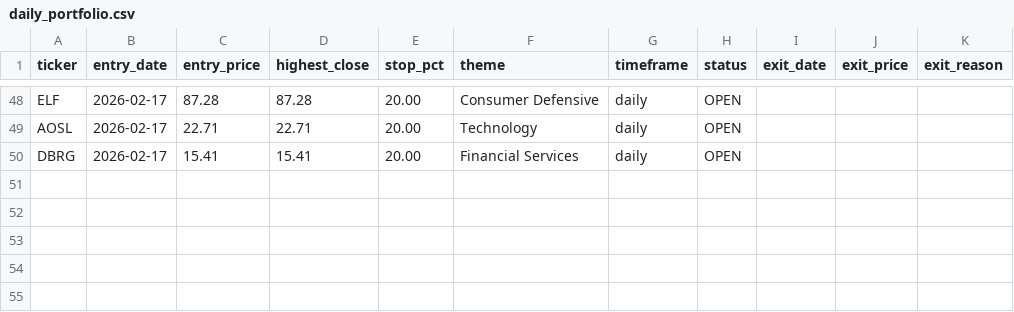
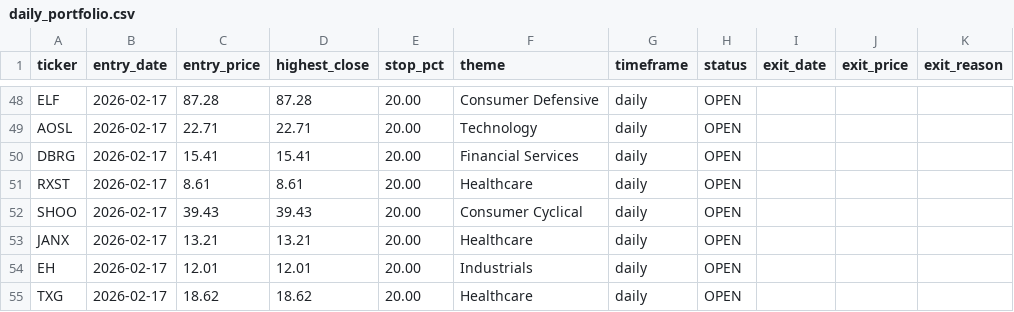
Before and after one commit to Amigo100/bos_momentum_scanner, a CSV file: trades/daily_portfolio.csv, drawn as a sheet; only a part is shown, gaps mark what is left out.

```diff
--- a/trades/daily_portfolio.csv
+++ b/trades/daily_portfolio.csv
@@ -50 +50,6 @@ AOSL,2026-02-17,22.71,22.71,20.00,Technology,daily,OPEN,,,
 DBRG,2026-02-17,15.41,15.41,20.00,Financial Services,daily,OPEN,,,
+RXST,2026-02-17,8.61,8.61,20.00,Healthcare,daily,OPEN,,,
+SHOO,2026-02-17,39.43,39.43,20.00,Consumer Cyclical,daily,OPEN,,,
+JANX,2026-02-17,13.21,13.21,20.00,Healthcare,daily,OPEN,,,
+EH,2026-02-17,12.01,12.01,20.00,Industrials,daily,OPEN,,,
+TXG,2026-02-17,18.62,18.62,20.00,Healthcare,daily,OPEN,,,
```
Also changed, not shown: 16 other files.
